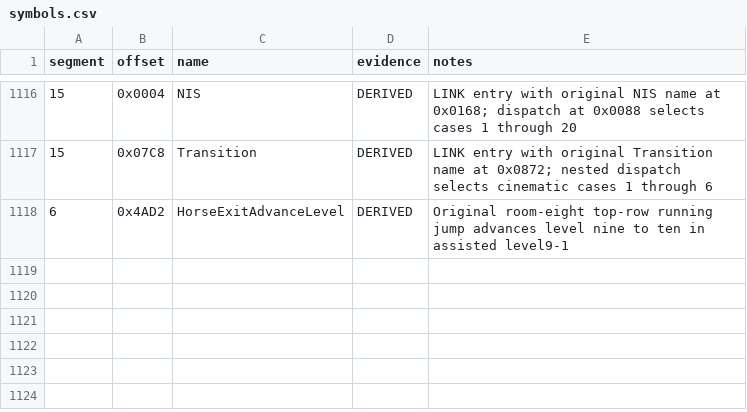
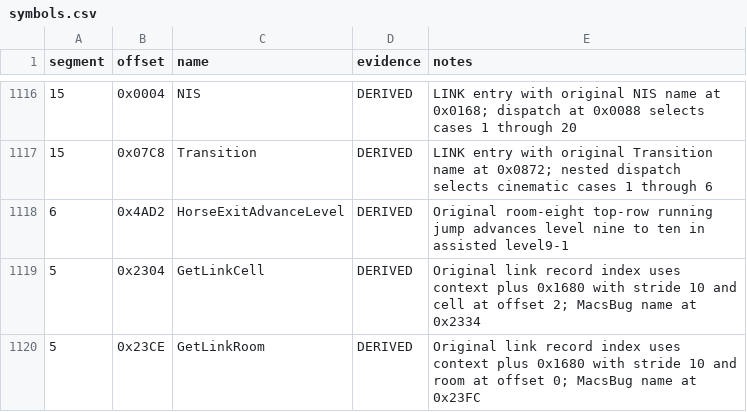
Before and after one commit to Vesuri/princeofpersia2, a CSV file: disasm/symbols.csv, drawn as a sheet; only a part is shown, gaps mark what is left out; the diff names each change by its address in the sheet, - before the commit and + after, or states it on an @@ line.

Commit message:
Record original level-ten exit and confirmed plate linkage

```diff
--- a/disasm/symbols.csv
+++ b/disasm/symbols.csv
+row 1119: 5 | 0x2304 | GetLinkCell | DERIVED | Original link record index uses context plus 0x1680 with stride 10 and cell at offset 2; MacsBug name at 0x2334
+row 1120: 5 | 0x23CE | GetLinkRoom | DERIVED | Original link record index uses context plus 0x1680 with stride 10 and room at offset 0; MacsBug name at 0x23FC
```
Also changed, not shown: 2 other files.
